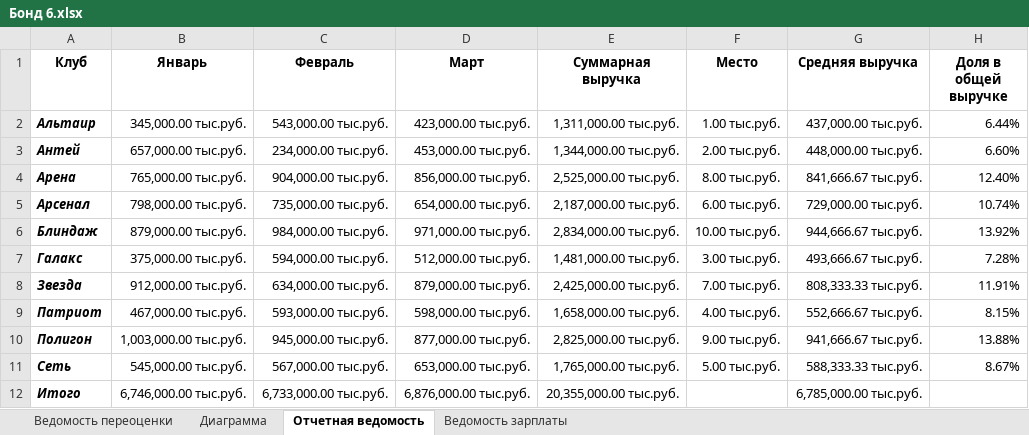
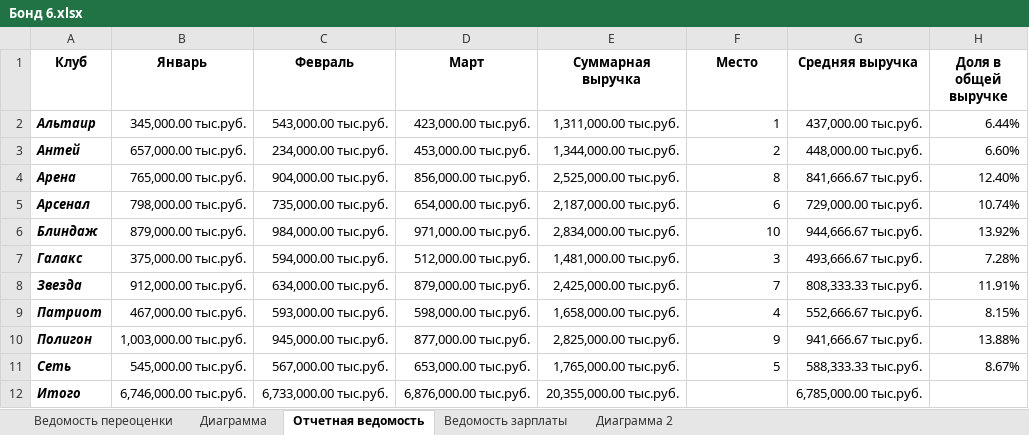
Before and after one commit to SergeyB20/byrda, an Excel workbook: Бонд 6.xlsx, sheet Отчетная ведомость, drawn as a sheet; values as stored, in another font and other column widths than the file's, no borders; charts and pictures not drawn; the diff names each change by its address in the sheet, - before the commit and + after, or states it on an @@ line.

```diff
--- a/Бонд 6.xlsx (sheet Отчетная ведомость)
+++ b/Бонд 6.xlsx (sheet Отчетная ведомость)
+sheet tab: Диаграмма 2
-F2 (Место): 1.00 тыс.руб.
+F2 (Место): 1
-F3 (Место): 2.00 тыс.руб.
+F3 (Место): 2
-F4 (Место): 8.00 тыс.руб.
+F4 (Место): 8
-F5 (Место): 6.00 тыс.руб.
+F5 (Место): 6
-F6 (Место): 10.00 тыс.руб.
+F6 (Место): 10
-F7 (Место): 3.00 тыс.руб.
+F7 (Место): 3
-F8 (Место): 7.00 тыс.руб.
+F8 (Место): 7
-F9 (Место): 4.00 тыс.руб.
+F9 (Место): 4
-F10 (Место): 9.00 тыс.руб.
+F10 (Место): 9
-F11 (Место): 5.00 тыс.руб.
+F11 (Место): 5
```
Also changed, not shown: sheet Ведомость зарплаты, charts or pictures, 1 other file.
